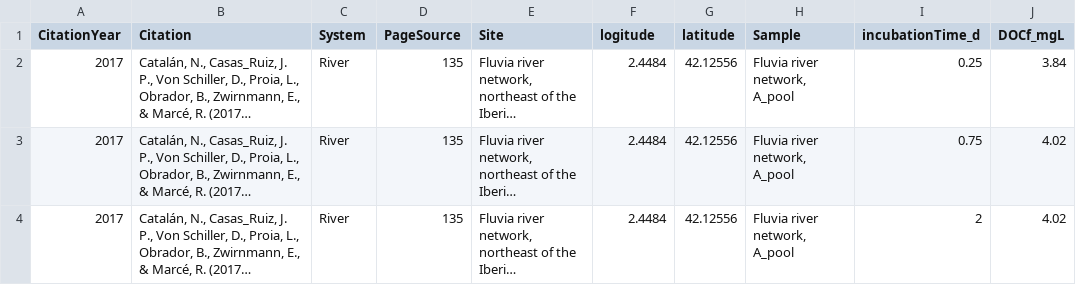
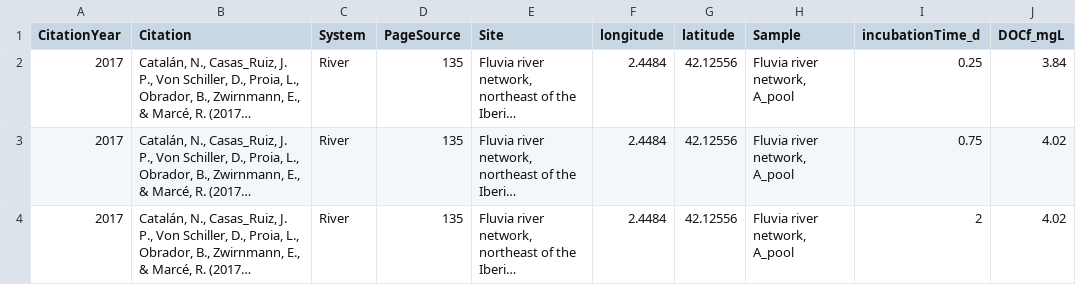
Before and after one commit to michelleckelly/DOM-degradation, a CSV file: data/synthesis.csv, drawn as a sheet; only a part is shown; long unchanged cells end in …; the diff names each change by its address in the sheet, - before the commit and + after, or states it on an @@ line.

Commit message:
Fix column name error

```diff
--- a/data/synthesis.csv
+++ b/data/synthesis.csv
-F1: logitude
+F1: longitude
```
